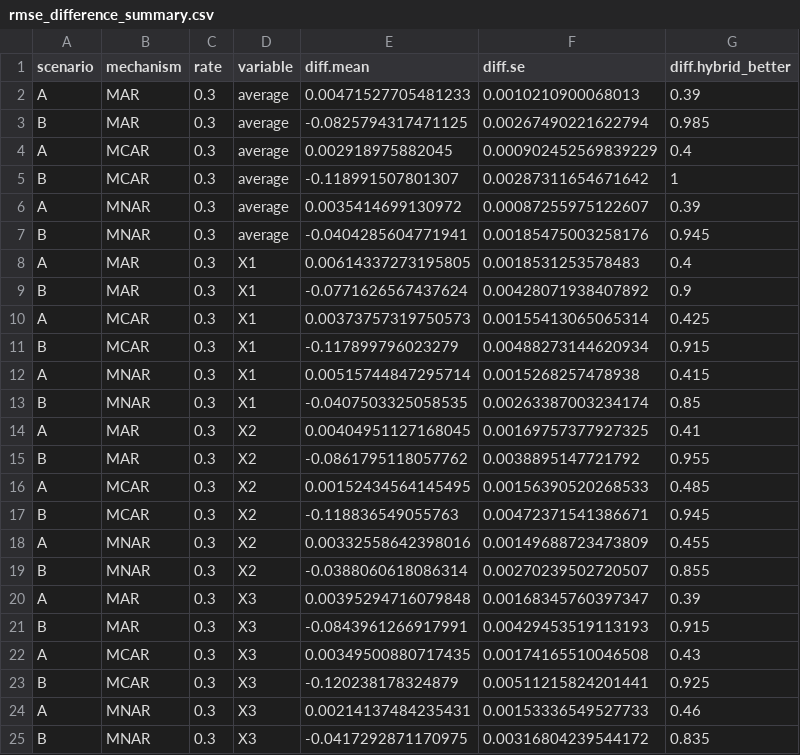
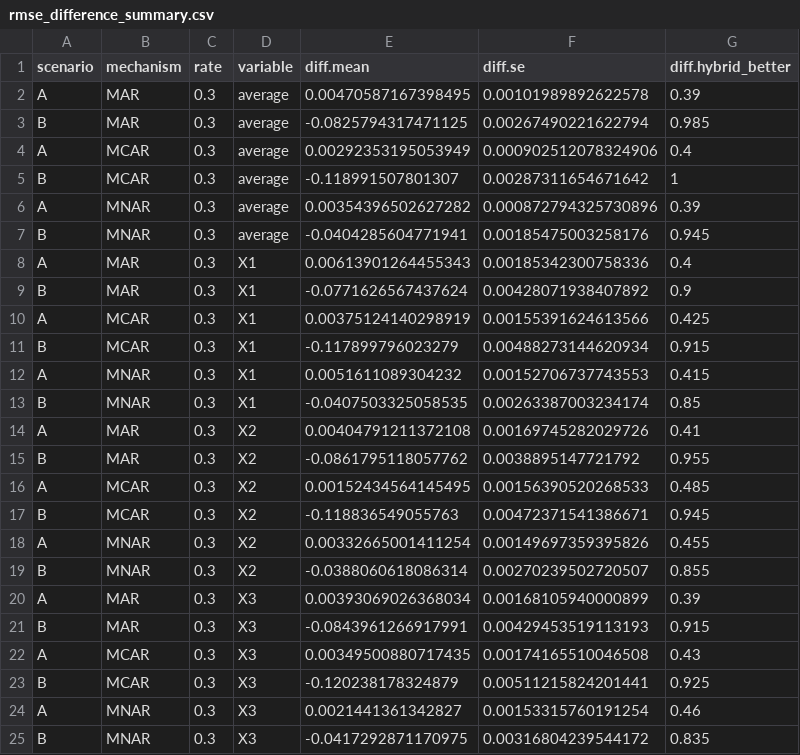
Before and after one commit to MaartenSchelhaas/statistical-learning-assignment, a CSV file: results/rmse_difference_summary.csv, drawn as a sheet.

```diff
--- a/results/rmse_difference_summary.csv
+++ b/results/rmse_difference_summary.csv
@@ -1,15 +1,15 @@
 "scenario","mechanism","rate","variable","diff.mean","diff.se","diff.hybrid_better"
-"A","MAR",0.3,"average",0.00471527705481233,0.0010210900068013,0.39
+"A","MAR",0.3,"average",0.00470587167398495,0.00101989892622578,0.39
 "B","MAR",0.3,"average",-0.0825794317471125,0.00267490221622794,0.985
-"A","MCAR",0.3,"average",0.002918975882045,0.000902452569839229,0.4
+"A","MCAR",0.3,"average",0.00292353195053949,0.000902512078324906,0.4
 "B","MCAR",0.3,"average",-0.118991507801307,0.00287311654671642,1
-"A","MNAR",0.3,"average",0.0035414699130972,0.00087255975122607,0.39
+"A","MNAR",0.3,"average",0.00354396502627282,0.000872794325730896,0.39
 "B","MNAR",0.3,"average",-0.0404285604771941,0.00185475003258176,0.945
-"A","MAR",0.3,"X1",0.00614337273195805,0.0018531253578483,0.4
+"A","MAR",0.3,"X1",0.00613901264455343,0.00185342300758336,0.4
 "B","MAR",0.3,"X1",-0.0771626567437624,0.00428071938407892,0.9
-"A","MCAR",0.3,"X1",0.00373757319750573,0.00155413065065314,0.425
+"A","MCAR",0.3,"X1",0.00375124140298919,0.00155391624613566,0.425
 "B","MCAR",0.3,"X1",-0.117899796023279,0.00488273144620934,0.915
-"A","MNAR",0.3,"X1",0.00515744847295714,0.0015268257478938,0.415
+"A","MNAR",0.3,"X1",0.0051611089304232,0.00152706737743553,0.415
 "B","MNAR",0.3,"X1",-0.0407503325058535,0.00263387003234174,0.85
-"A","MAR",0.3,"X2",0.00404951127168045,0.00169757377927325,0.41
+"A","MAR",0.3,"X2",0.00404791211372108,0.00169745282029726,0.41
 "B","MAR",0.3,"X2",-0.0861795118057762,0.0038895147721792,0.955
@@ -17,5 +17,5 @@
 "B","MCAR",0.3,"X2",-0.118836549055763,0.00472371541386671,0.945
-"A","MNAR",0.3,"X2",0.00332558642398016,0.00149688723473809,0.455
+"A","MNAR",0.3,"X2",0.00332665001411254,0.00149697359395826,0.455
 "B","MNAR",0.3,"X2",-0.0388060618086314,0.00270239502720507,0.855
-"A","MAR",0.3,"X3",0.00395294716079848,0.00168345760397347,0.39
+"A","MAR",0.3,"X3",0.00393069026368034,0.00168105940000899,0.39
 "B","MAR",0.3,"X3",-0.0843961266917991,0.00429453519113193,0.915
@@ -23,3 +23,3 @@
 "B","MCAR",0.3,"X3",-0.120238178324879,0.00511215824201441,0.925
-"A","MNAR",0.3,"X3",0.00214137484235431,0.00153336549527733,0.46
+"A","MNAR",0.3,"X3",0.0021441361342827,0.00153315760191254,0.46
 "B","MNAR",0.3,"X3",-0.0417292871170975,0.00316804239544172,0.835
```
Also changed, not shown: results/rmse_summary_by_variable.csv, results/rmse_table_average.csv, 4 other files.
